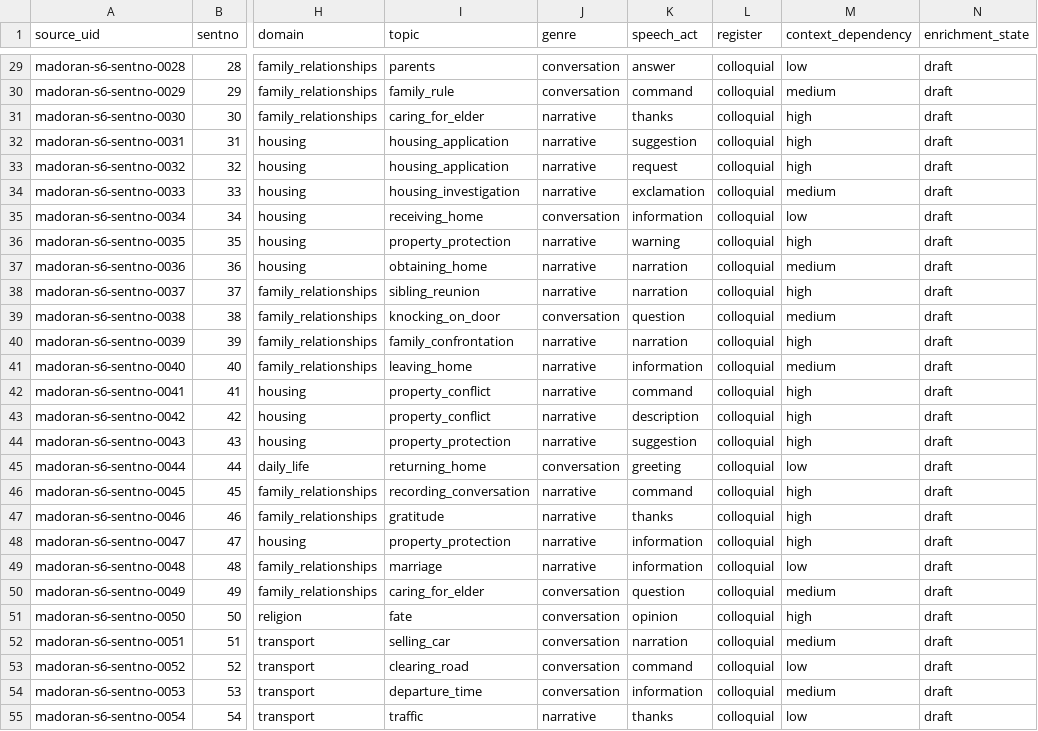
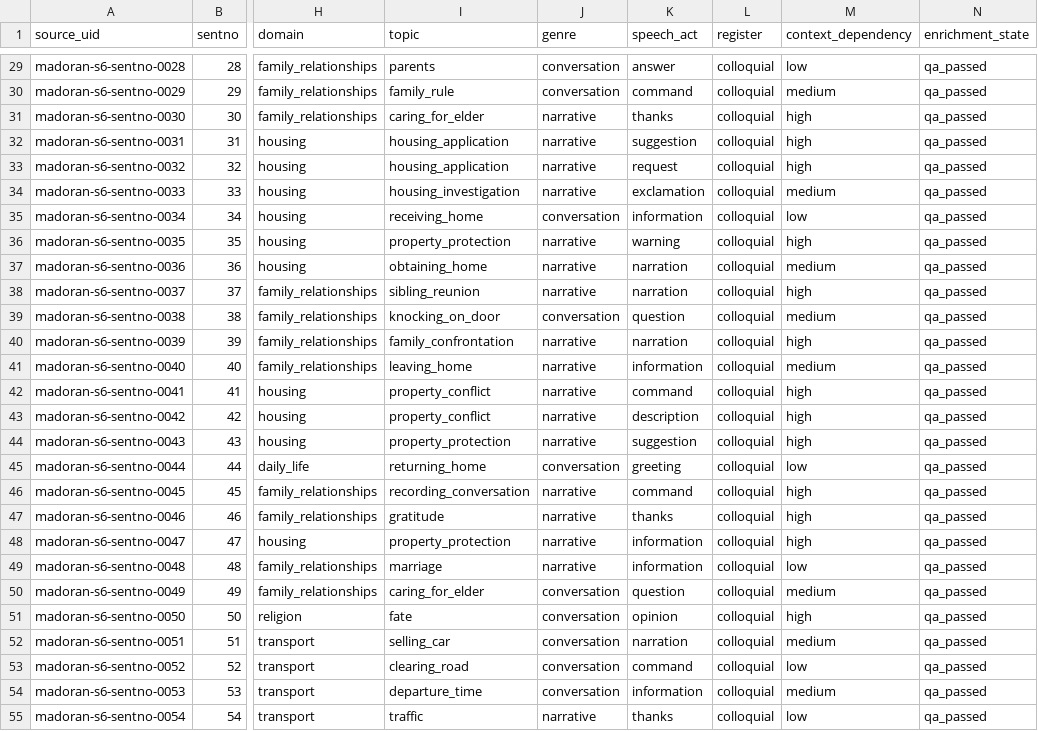
Before and after one commit to Yucef-84/data-orandarja, a TSV file: data/master/enrichment/madoran_sentence_enrichment.tsv, drawn as a sheet; only a part is shown, gaps mark what is left out; the diff covers the shown part only; the diff names each change by its address in the sheet, - before the commit and + after, or states it on an @@ line.

Commit message:
qa: approve MADOran enrichment batch 01

```diff
--- a/data/master/enrichment/madoran_sentence_enrichment.tsv
+++ b/data/master/enrichment/madoran_sentence_enrichment.tsv
-N29:N55 (enrichment_state): draft
+N29:N55 (enrichment_state): qa_passed
```
Also changed, not shown: 35 edited cells elsewhere in this file, 6 other files.
